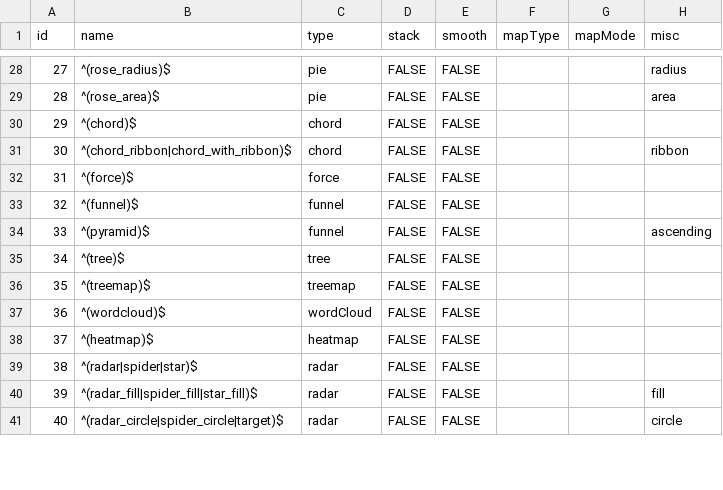
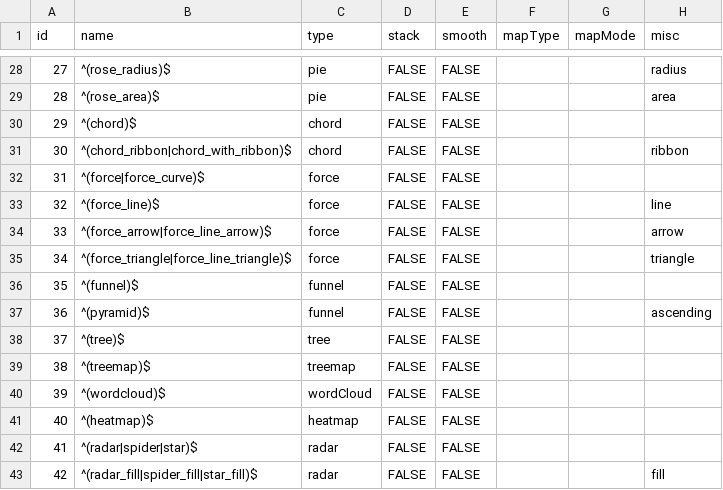
Before and after one commit to yichao2015/recharts, a CSV file: inst/validChartTypes.csv, drawn as a sheet; only a part is shown, gaps mark what is left out; the shorter side is filled out with more unchanged rows; addresses are those after the commit; the diff names each change by its address in the sheet, - before the commit and + after, or states it on an @@ line.

Commit message:
force

```diff
--- a/inst/validChartTypes.csv
+++ b/inst/validChartTypes.csv
-B32 (name): ^(force)$
+B32 (name): ^(force|force_curve)$
+row 33: 32 | ^(force_line)$ | force | FALSE | FALSE |  |  | line
+row 34: 33 | ^(force_arrow|force_line_arrow)$ | force | FALSE | FALSE |  |  | arrow
+row 35: 34 | ^(force_triangle|force_line_triangle)$ | force | FALSE | FALSE |  |  | triangle
@@ column A (id) renumbered from row 36 down @@
```
